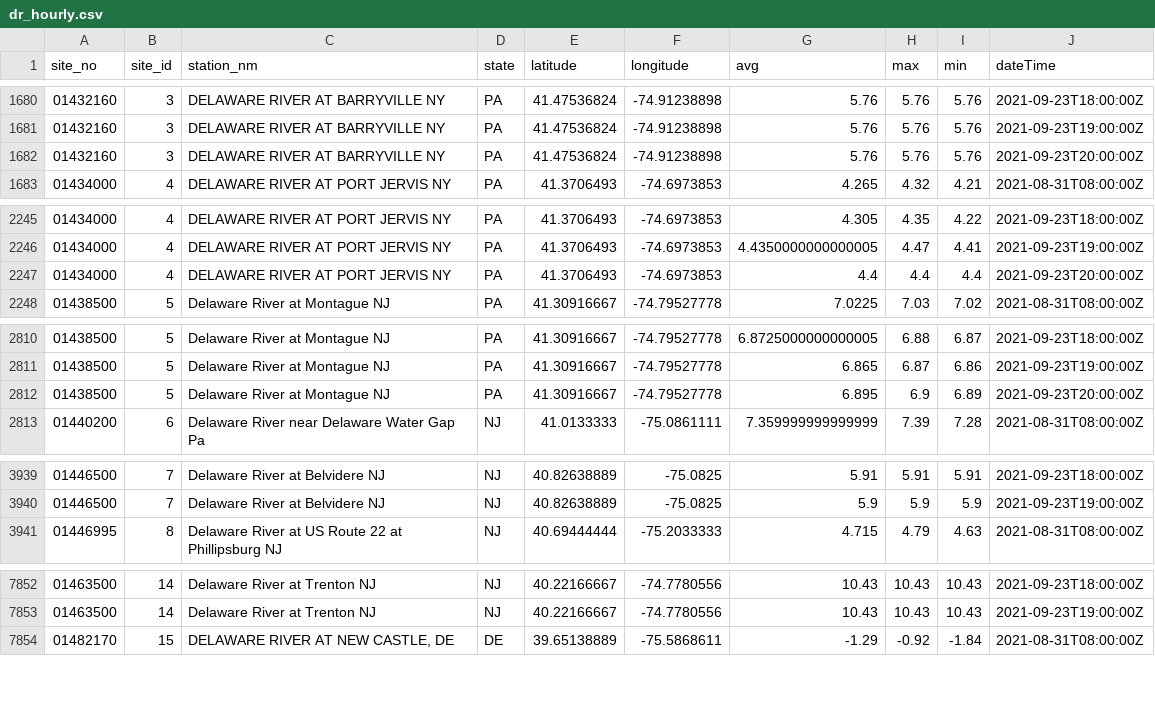
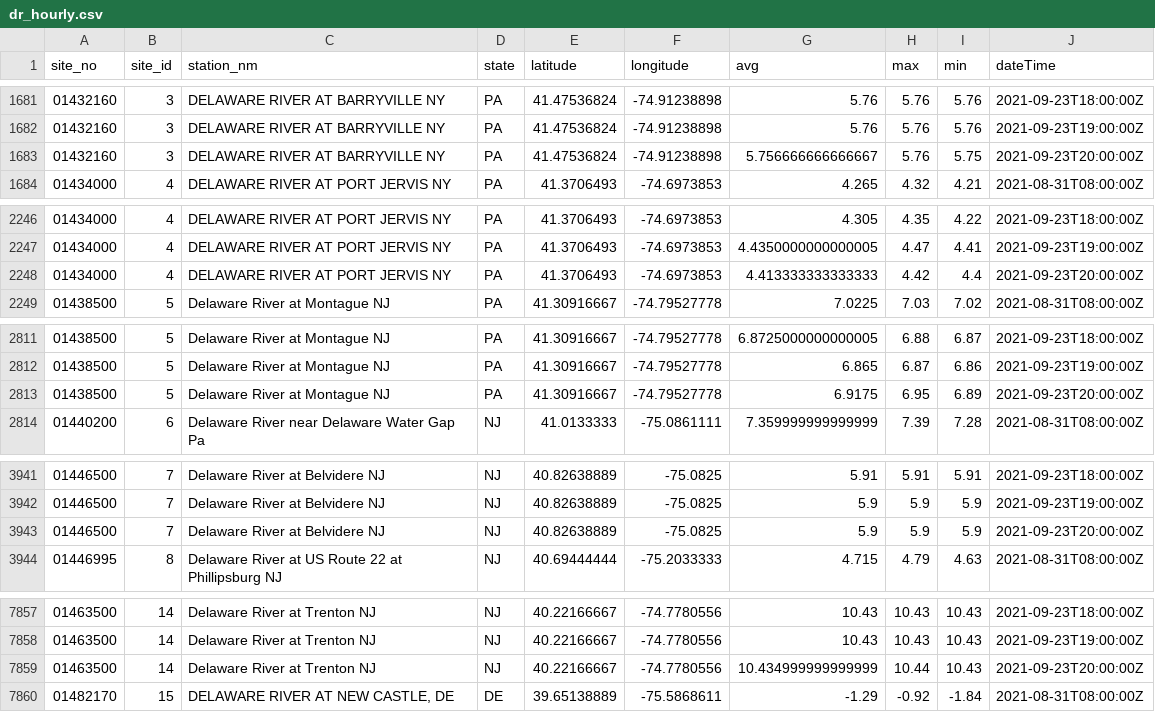
Before and after one commit to jeremymack-LU/delawareriver, a CSV file: data/dr_hourly.csv, drawn as a sheet; only a part is shown, gaps mark what is left out; the diff covers the shown part only.

```diff
--- a/data/dr_hourly.csv
+++ b/data/dr_hourly.csv
@@ -1681,3 +1682,3 @@ site_no,site_id,station_nm,state,latitude,longitude,avg,max,min,dateTime
 01432160,3,DELAWARE RIVER AT BARRYVILLE NY,PA,41.47536824,-74.91238898,5.76,5.76,5.76,2021-09-23T19:00:00Z
-01432160,3,DELAWARE RIVER AT BARRYVILLE NY,PA,41.47536824,-74.91238898,5.76,5.76,5.76,2021-09-23T20:00:00Z
+01432160,3,DELAWARE RIVER AT BARRYVILLE NY,PA,41.47536824,-74.91238898,5.756666666666667,5.76,5.75,2021-09-23T20:00:00Z
 01434000,4,DELAWARE RIVER AT PORT JERVIS NY,PA,41.3706493,-74.6973853,4.265,4.32,4.21,2021-08-31T08:00:00Z
@@ -2246,3 +2247,3 @@ site_no,site_id,station_nm,state,latitude,longitude,avg,max,min,dateTime
 01434000,4,DELAWARE RIVER AT PORT JERVIS NY,PA,41.3706493,-74.6973853,4.4350000000000005,4.47,4.41,2021-09-23T19:00:00Z
-01434000,4,DELAWARE RIVER AT PORT JERVIS NY,PA,41.3706493,-74.6973853,4.4,4.4,4.4,2021-09-23T20:00:00Z
+01434000,4,DELAWARE RIVER AT PORT JERVIS NY,PA,41.3706493,-74.6973853,4.413333333333333,4.42,4.4,2021-09-23T20:00:00Z
 01438500,5,Delaware River at Montague NJ,PA,41.30916667,-74.79527778,7.0225,7.03,7.02,2021-08-31T08:00:00Z
@@ -2811,3 +2812,3 @@ site_no,site_id,station_nm,state,latitude,longitude,avg,max,min,dateTime
 01438500,5,Delaware River at Montague NJ,PA,41.30916667,-74.79527778,6.865,6.87,6.86,2021-09-23T19:00:00Z
-01438500,5,Delaware River at Montague NJ,PA,41.30916667,-74.79527778,6.895,6.9,6.89,2021-09-23T20:00:00Z
+01438500,5,Delaware River at Montague NJ,PA,41.30916667,-74.79527778,6.9175,6.95,6.89,2021-09-23T20:00:00Z
 01440200,6,Delaware River near Delaware Water Gap Pa,NJ,41.0133333,-75.0861111,7.359999999999999,7.39,7.28,2021-08-31T08:00:00Z
@@ -3940,2 +3942,3 @@ site_no,site_id,station_nm,state,latitude,longitude,avg,max,min,dateTime
 01446500,7,Delaware River at Belvidere NJ,NJ,40.82638889,-75.0825,5.9,5.9,5.9,2021-09-23T19:00:00Z
+01446500,7,Delaware River at Belvidere NJ,NJ,40.82638889,-75.0825,5.9,5.9,5.9,2021-09-23T20:00:00Z
 01446995,8,Delaware River at US Route 22 at Phillipsburg NJ,NJ,40.69444444,-75.2033333,4.715,4.79,4.63,2021-08-31T08:00:00Z
@@ -7853,2 +7858,3 @@ site_no,site_id,station_nm,state,latitude,longitude,avg,max,min,dateTime
 01463500,14,Delaware River at Trenton NJ,NJ,40.22166667,-74.7780556,10.43,10.43,10.43,2021-09-23T19:00:00Z
+01463500,14,Delaware River at Trenton NJ,NJ,40.22166667,-74.7780556,10.434999999999999,10.44,10.43,2021-09-23T20:00:00Z
 01482170,15,"DELAWARE RIVER AT NEW CASTLE, DE",DE,39.65138889,-75.5868611,-1.29,-0.92,-1.84,2021-08-31T08:00:00Z
```
Also changed, not shown: 5 added rows and 9 edited cells elsewhere in this file, 1 other file.
